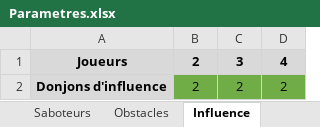
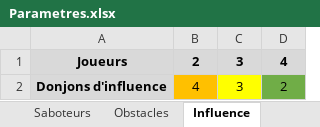
Before and after one commit to LucasBorboleta/Donjons-et-Barons, an Excel workbook: Parametres.xlsx, sheet Influence, drawn as a sheet; values as stored, in another font and other column widths than the file's, no borders; the diff names each change by its address in the sheet, - before the commit and + after, or states it on an @@ line.

```diff
--- a/Parametres.xlsx (sheet Influence)
+++ b/Parametres.xlsx (sheet Influence)
-B2: 2
+B2: 4
-B2 fill: #70AD47
+B2 fill: #FFC000
-C2: 2
+C2: 3
-C2 fill: #70AD47
+C2 fill: #FFFF00
```
Also changed, not shown: sheet Ressources, formulas that keep their value, 2 other files.
